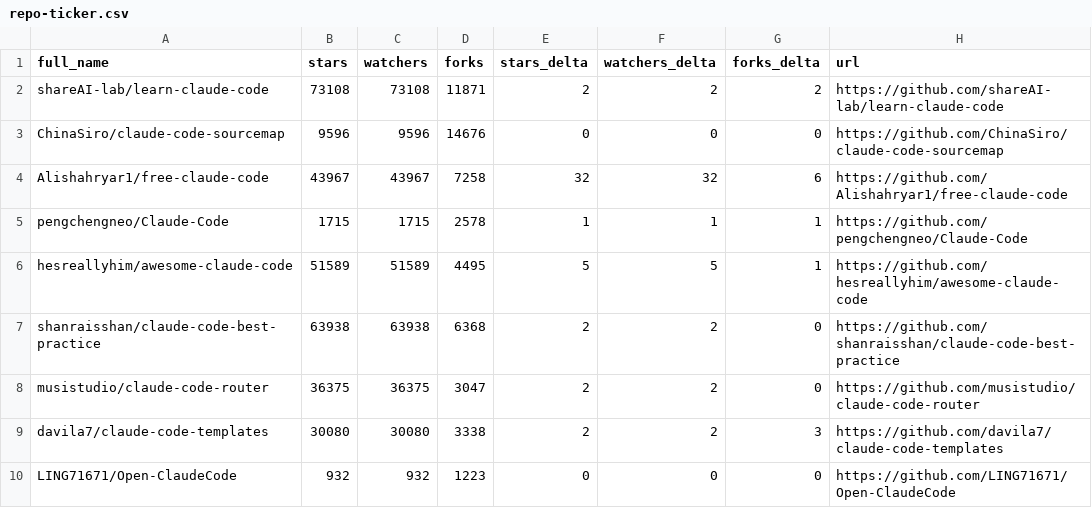
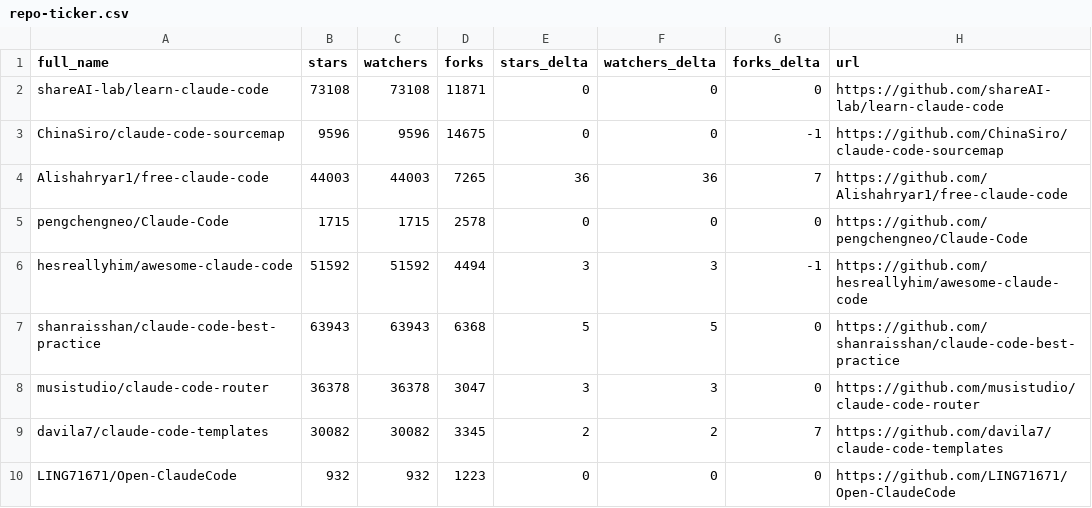
Before and after one commit to mattburnham/awesome-claude-code, a CSV file: data/repo-ticker.csv, drawn as a sheet; only a part is shown; the diff covers the shown part only.

```diff
--- a/data/repo-ticker.csv
+++ b/data/repo-ticker.csv
@@ -1,10 +1,10 @@
 full_name,stars,watchers,forks,stars_delta,watchers_delta,forks_delta,url
-shareAI-lab/learn-claude-code,73108,73108,11871,2,2,2,https://github.com/shareAI-lab/learn-claude-code
-ChinaSiro/claude-code-sourcemap,9596,9596,14676,0,0,0,https://github.com/ChinaSiro/claude-code-sourcemap
-Alishahryar1/free-claude-code,43967,43967,7258,32,32,6,https://github.com/Alishahryar1/free-claude-code
-pengchengneo/Claude-Code,1715,1715,2578,1,1,1,https://github.com/pengchengneo/Claude-Code
-hesreallyhim/awesome-claude-code,51589,51589,4495,5,5,1,https://github.com/hesreallyhim/awesome-claude-code
-shanraisshan/claude-code-best-practice,63938,63938,6368,2,2,0,https://github.com/shanraisshan/claude-code-best-practice
-musistudio/claude-code-router,36375,36375,3047,2,2,0,https://github.com/musistudio/claude-code-router
-davila7/claude-code-templates,30080,30080,3338,2,2,3,https://github.com/davila7/claude-code-templates
+shareAI-lab/learn-claude-code,73108,73108,11871,0,0,0,https://github.com/shareAI-lab/learn-claude-code
+ChinaSiro/claude-code-sourcemap,9596,9596,14675,0,0,-1,https://github.com/ChinaSiro/claude-code-sourcemap
+Alishahryar1/free-claude-code,44003,44003,7265,36,36,7,https://github.com/Alishahryar1/free-claude-code
+pengchengneo/Claude-Code,1715,1715,2578,0,0,0,https://github.com/pengchengneo/Claude-Code
+hesreallyhim/awesome-claude-code,51592,51592,4494,3,3,-1,https://github.com/hesreallyhim/awesome-claude-code
+shanraisshan/claude-code-best-practice,63943,63943,6368,5,5,0,https://github.com/shanraisshan/claude-code-best-practice
+musistudio/claude-code-router,36378,36378,3047,3,3,0,https://github.com/musistudio/claude-code-router
+davila7/claude-code-templates,30082,30082,3345,2,2,7,https://github.com/davila7/claude-code-templates
 LING71671/Open-ClaudeCode,932,932,1223,0,0,0,https://github.com/LING71671/Open-ClaudeCode
```
Also changed, not shown: 3 added rows, 3 removed rows and 99 edited cells elsewhere in this file, 2 other files.
